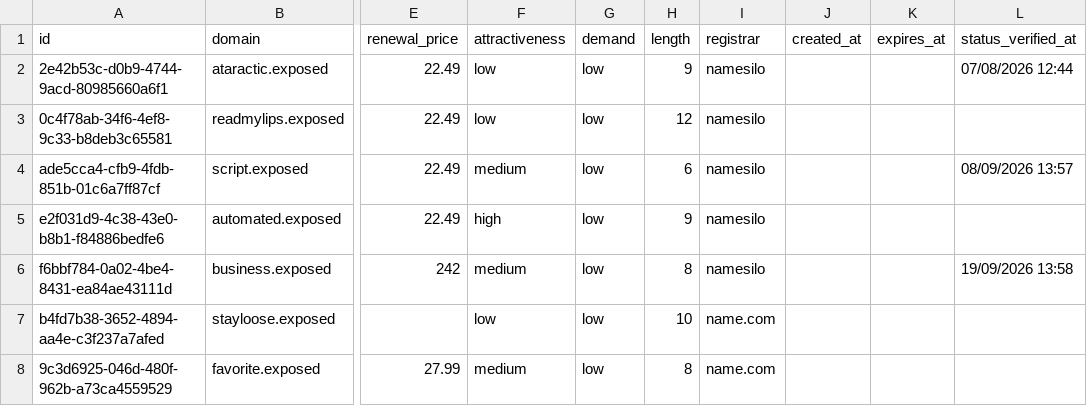
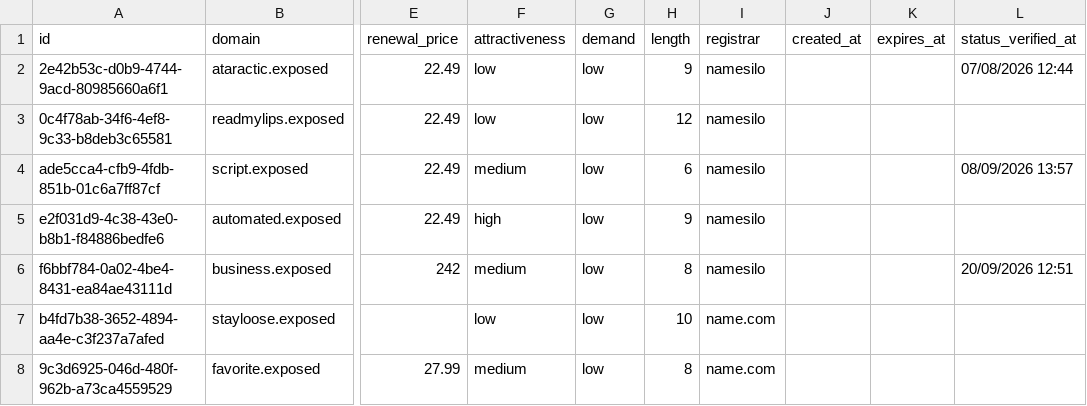
Before and after one commit to UniqueDomains/exposed-oneword-domains, a CSV file: exposed.csv, drawn as a sheet; only a part is shown, gaps mark what is left out; the diff names each change by its address in the sheet, - before the commit and + after, or states it on an @@ line.

Commit message:
Domains update

```diff
--- a/exposed.csv
+++ b/exposed.csv
-L6 (status_verified_at): 19/09/2026 13:58
+L6 (status_verified_at): 20/09/2026 12:51
```
Also changed, not shown: 4 other files.
